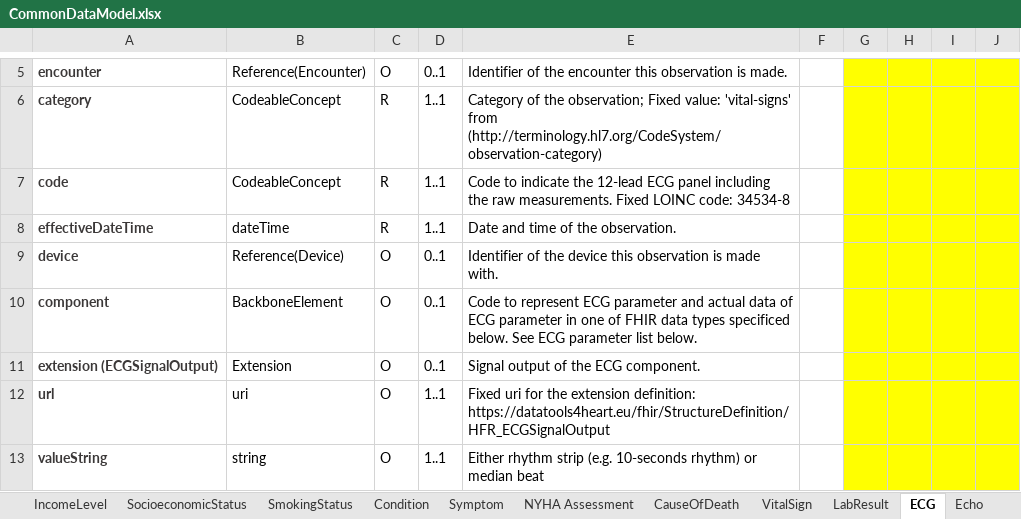
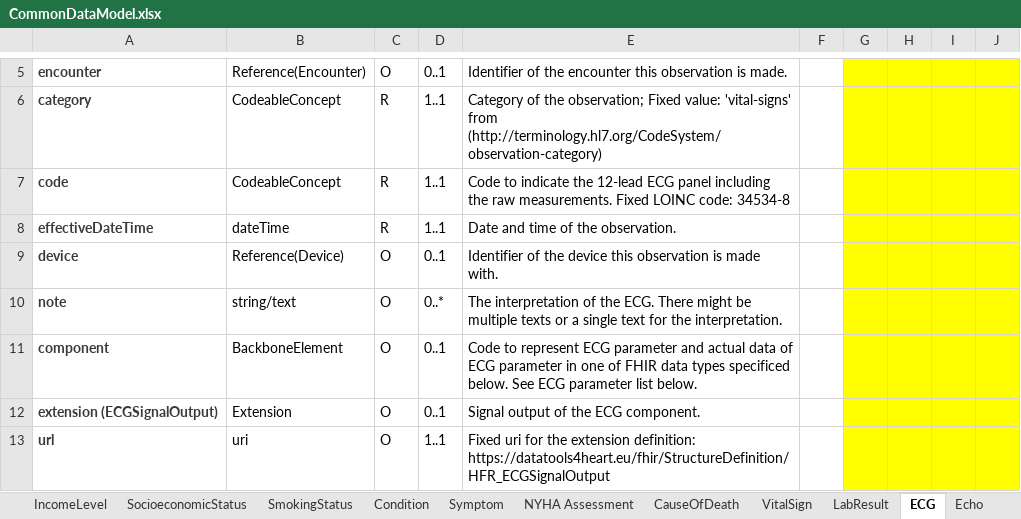
Before and after one commit to DataTools4Heart/common-data-model, an Excel workbook: CommonDataModel.xlsx, sheet ECG, drawn as a sheet; only a part is shown, gaps mark what is left out; the shorter side is filled out with more unchanged rows; values as stored, in another font and other column widths than the file's, no borders; the diff names each change by its address in the sheet, - before the commit and + after, or states it on an @@ line.

```diff
--- a/CommonDataModel.xlsx (sheet ECG)
+++ b/CommonDataModel.xlsx (sheet ECG)
+row 10: note | string/text | O | 0..* | The interpretation of the ECG. There might be multiple texts or a single text for the interpretation.
```
Also changed, not shown: sheet MRI, sheet RHC, sheet Echo, sheet Procedure, other sheet tabs, 2 other files.
